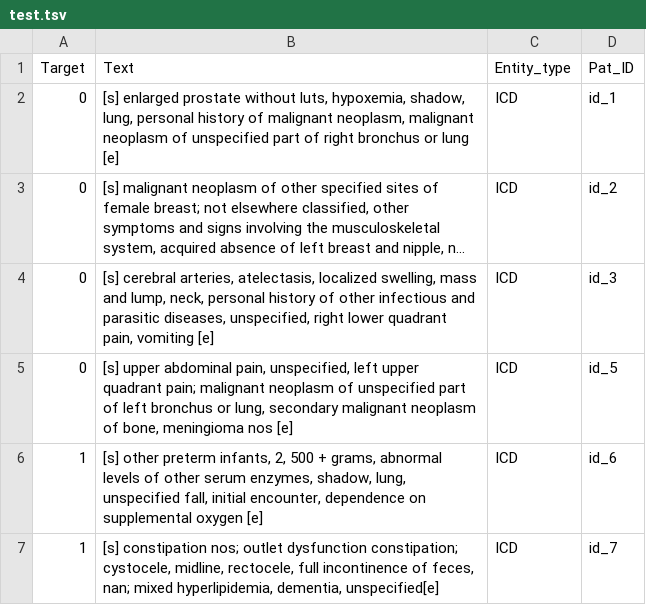
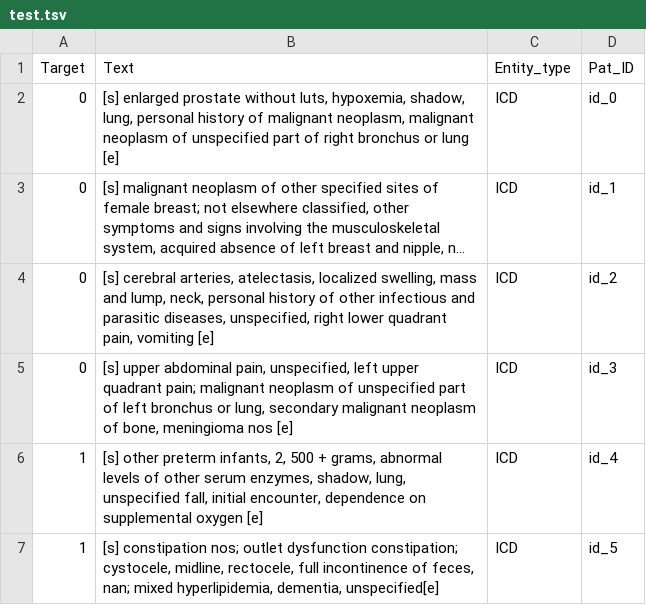
Before and after one commit to uf-hobi-informatics-lab/GatorTron-Prediction, a TSV file: sample_data/test.tsv, drawn as a sheet; long unchanged cells end in …; the diff names each change by its address in the sheet, - before the commit and + after, or states it on an @@ line.

Commit message:
Update test.tsv

```diff
--- a/sample_data/test.tsv
+++ b/sample_data/test.tsv
-D2 (Pat_ID): id_1
+D2 (Pat_ID): id_0
-D3 (Pat_ID): id_2
+D3 (Pat_ID): id_1
-D4 (Pat_ID): id_3
+D4 (Pat_ID): id_2
-D5 (Pat_ID): id_5
+D5 (Pat_ID): id_3
-D6 (Pat_ID): id_6
+D6 (Pat_ID): id_4
-D7 (Pat_ID): id_7
+D7 (Pat_ID): id_5
```
